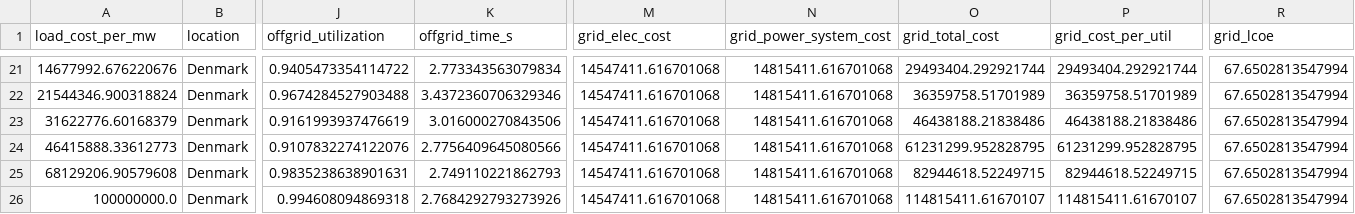
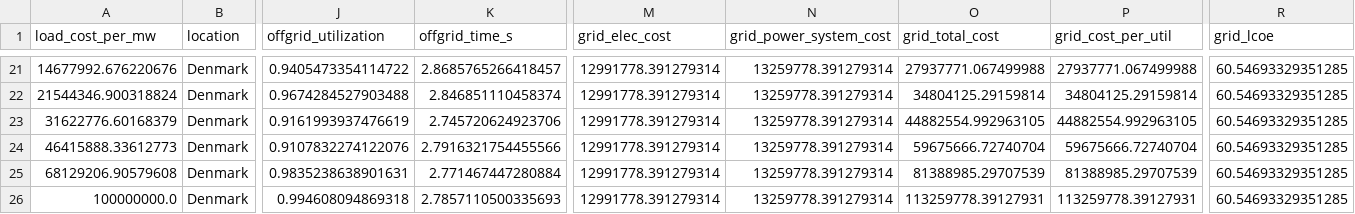
Before and after one commit to Utiligize/solar-storage-optimizer, a CSV file: data/denmark_results.csv, drawn as a sheet; only a part is shown, gaps mark what is left out; the diff covers the shown part only; the diff names each change by its address in the sheet, - before the commit and + after, or states it on an @@ line.

Commit message:
Fix tariffs, capacity factor language, and DEI explanation
- Danish grid tariffs corrected from 25 to 13 EUR/MWh:
  Energinet transmission/system ~6, DSO capacity ~2, elec tax ~5
  PSO abolished in 2022, DSOs now use capacity tariffs
  Assumes 60kV connection; TSO connection saves ~2 EUR/MWh
- Fixed conflation of capacity factor and annual yield (kWh/kWp)
  in executive summary
- Added explanation of Handmer's 'DEI for turbines' metaphor

```diff
--- a/data/denmark_results.csv
+++ b/data/denmark_results.csv
-K21 (offgrid_time_s): 2.773343563079834
+K21 (offgrid_time_s): 2.8685765266418457
-M21:M26 (grid_elec_cost): 14547411.616701068
+M21:M26 (grid_elec_cost): 12991778.391279314
-N21:N26 (grid_power_system_cost): 14815411.616701068
+N21:N26 (grid_power_system_cost): 13259778.391279314
-O21 (grid_total_cost): 29493404.292921744
+O21 (grid_total_cost): 27937771.067499988
-P21 (grid_cost_per_util): 29493404.292921744
+P21 (grid_cost_per_util): 27937771.067499988
-R21:R26 (grid_lcoe): 67.6502813547994
+R21:R26 (grid_lcoe): 60.54693329351285
-K22 (offgrid_time_s): 3.4372360706329346
+K22 (offgrid_time_s): 2.846851110458374
-O22 (grid_total_cost): 36359758.51701989
+O22 (grid_total_cost): 34804125.29159814
-P22 (grid_cost_per_util): 36359758.51701989
+P22 (grid_cost_per_util): 34804125.29159814
-K23 (offgrid_time_s): 3.016000270843506
+K23 (offgrid_time_s): 2.745720624923706
-O23 (grid_total_cost): 46438188.21838486
+O23 (grid_total_cost): 44882554.992963105
-P23 (grid_cost_per_util): 46438188.21838486
+P23 (grid_cost_per_util): 44882554.992963105
-K24 (offgrid_time_s): 2.7756409645080566
+K24 (offgrid_time_s): 2.7916321754455566
-O24 (grid_total_cost): 61231299.952828795
+O24 (grid_total_cost): 59675666.72740704
-P24 (grid_cost_per_util): 61231299.952828795
+P24 (grid_cost_per_util): 59675666.72740704
-K25 (offgrid_time_s): 2.749110221862793
+K25 (offgrid_time_s): 2.771467447280884
-O25 (grid_total_cost): 82944618.52249715
+O25 (grid_total_cost): 81388985.29707539
-P25 (grid_cost_per_util): 82944618.52249715
+P25 (grid_cost_per_util): 81388985.29707539
-K26 (offgrid_time_s): 2.7684292793273926
+K26 (offgrid_time_s): 2.7857110500335693
-O26 (grid_total_cost): 114815411.61670107
+O26 (grid_total_cost): 113259778.39127931
-P26 (grid_cost_per_util): 114815411.61670107
+P26 (grid_cost_per_util): 113259778.39127931
```
Also changed, not shown: 114 edited cells elsewhere in this file, data/texas_results.csv, 8 other files.
